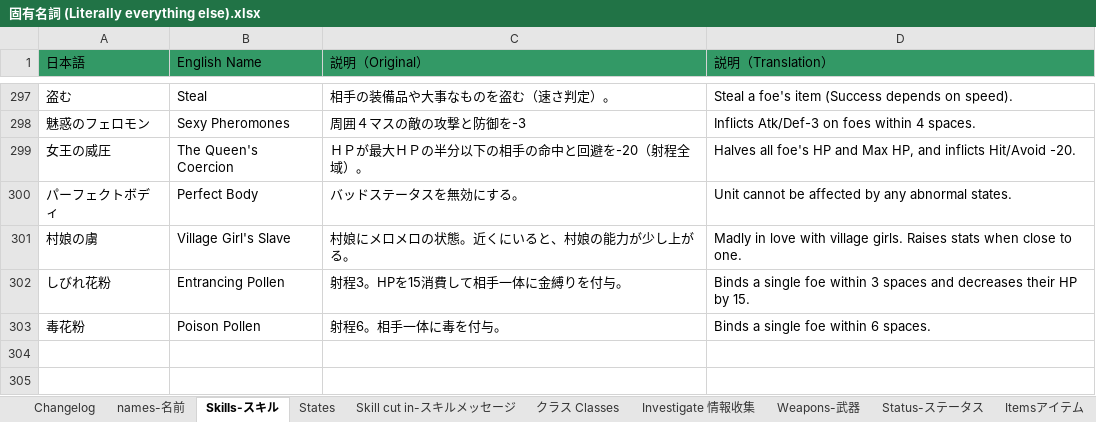
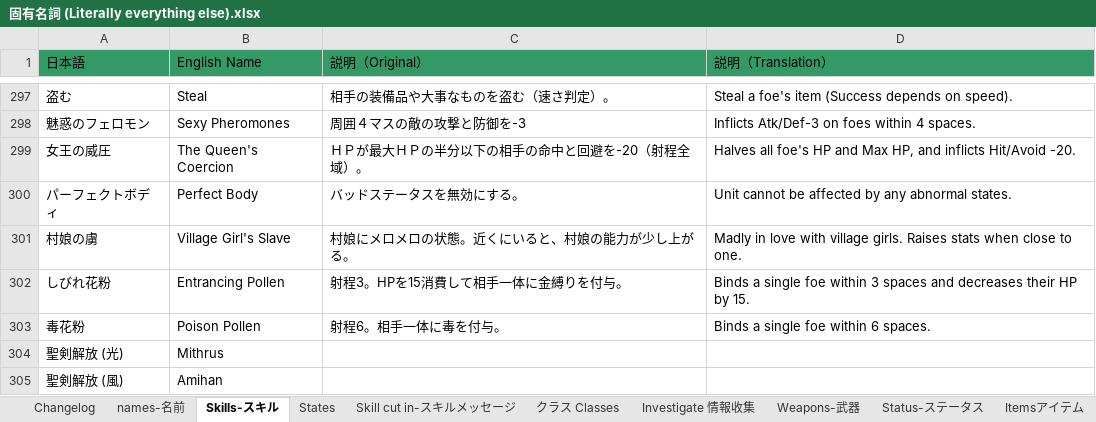
Before and after one commit to Giratena/Succubus-Senki-Translation-Project, an Excel workbook: 固有名詞 (Literally everything else).xlsx, sheet Skills-スキル, drawn as a sheet; only a part is shown, gaps mark what is left out; values as stored, in another font and other column widths than the file's, no borders; the diff names each change by its address in the sheet, - before the commit and + after, or states it on an @@ line.

```diff
--- a/固有名詞 (Literally everything else).xlsx (sheet Skills-スキル)
+++ b/固有名詞 (Literally everything else).xlsx (sheet Skills-スキル)
+row 304: 聖剣解放 (光) | Mithrus
+row 305: 聖剣解放 (風) | Amihan
```
Also changed, not shown: sheet Changelog, sheet States.
